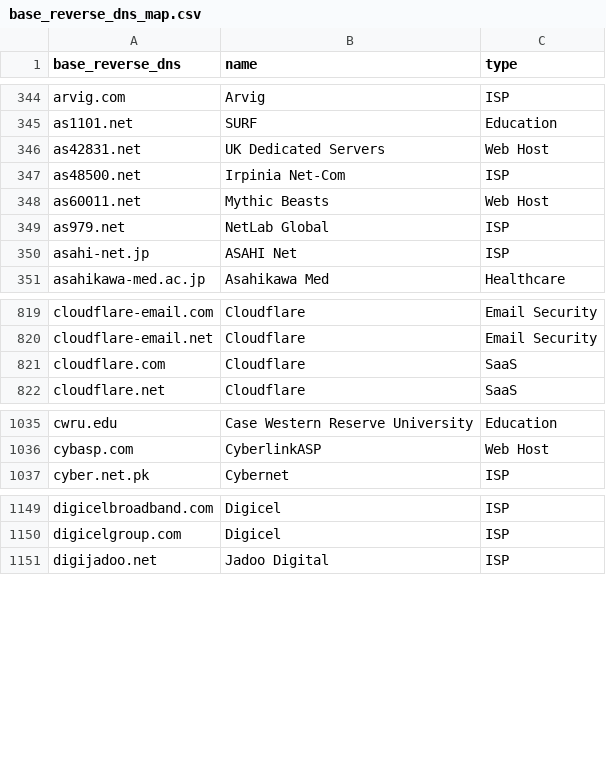
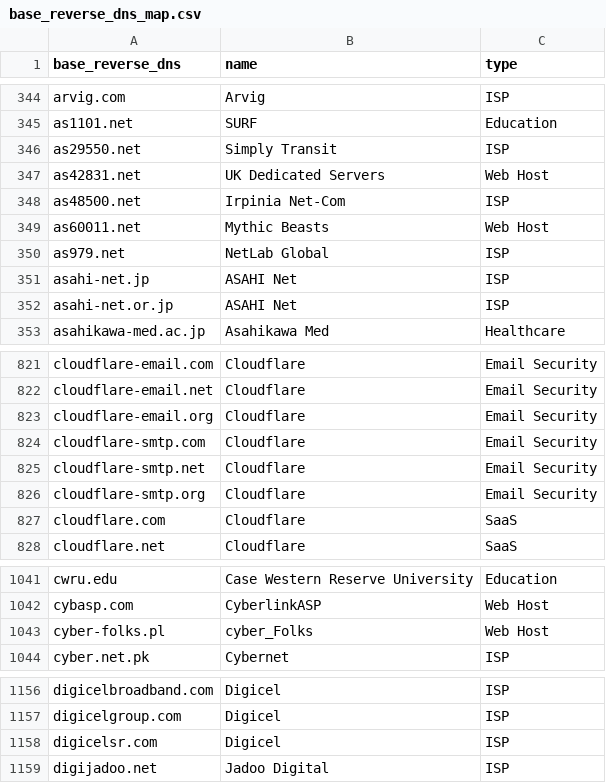
Before and after one commit to domainaware/parsedmarc, a CSV file: parsedmarc/resources/maps/base_reverse_dns_map.csv, drawn as a sheet; only a part is shown, gaps mark what is left out; the diff covers the shown part only.

```diff
--- a/parsedmarc/resources/maps/base_reverse_dns_map.csv
+++ b/parsedmarc/resources/maps/base_reverse_dns_map.csv
@@ -345,2 +345,3 @@ arvig.com,Arvig,ISP
 as1101.net,SURF,Education
+as29550.net,Simply Transit,ISP
 as42831.net,UK Dedicated Servers,Web Host
@@ -350,2 +351,3 @@ as979.net,NetLab Global,ISP
 asahi-net.jp,ASAHI Net,ISP
+asahi-net.or.jp,ASAHI Net,ISP
 asahikawa-med.ac.jp,Asahikawa Med,Healthcare
@@ -820,2 +822,6 @@ cloudflare-email.com,Cloudflare,Email Security
 cloudflare-email.net,Cloudflare,Email Security
+cloudflare-email.org,Cloudflare,Email Security
+cloudflare-smtp.com,Cloudflare,Email Security
+cloudflare-smtp.net,Cloudflare,Email Security
+cloudflare-smtp.org,Cloudflare,Email Security
 cloudflare.com,Cloudflare,SaaS
@@ -1036,2 +1042,3 @@ cwru.edu,Case Western Reserve University,Education
 cybasp.com,CyberlinkASP,Web Host
+cyber-folks.pl,cyber_Folks,Web Host
 cyber.net.pk,Cybernet,ISP
@@ -1150,2 +1157,3 @@ digicelbroadband.com,Digicel,ISP
 digicelgroup.com,Digicel,ISP
+digicelsr.com,Digicel,ISP
 digijadoo.net,Jadoo Digital,ISP
```
Also changed, not shown: 13 added rows elsewhere in this file, 1 other file.
